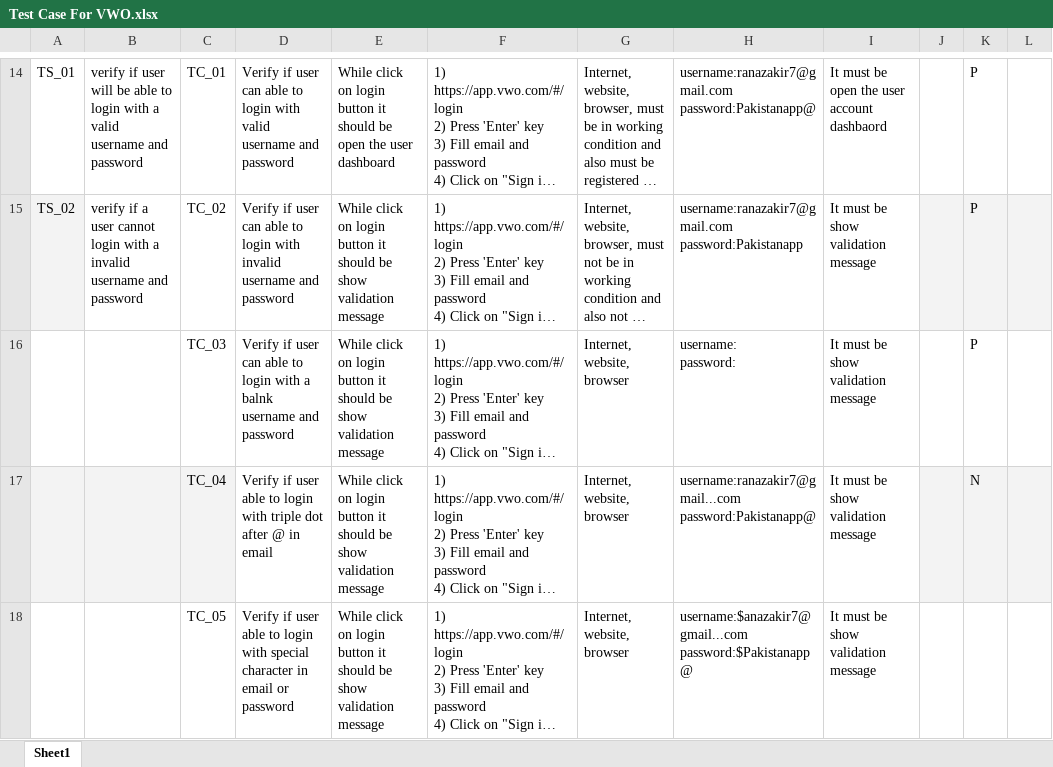
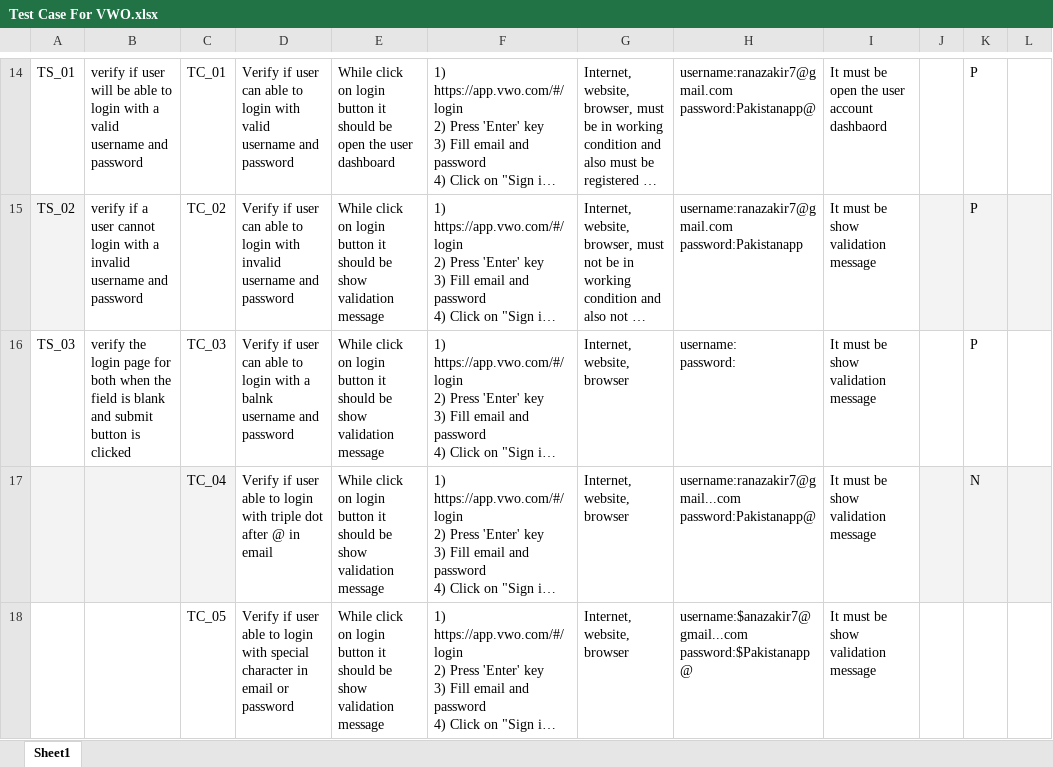
Before and after one commit to ranasalar/Manual-Testing-Project1, an Excel workbook: Test Cases/Test Case For VWO.xlsx, sheet Sheet1, drawn as a sheet; only a part is shown, gaps mark what is left out; long unchanged cells end in …; values as stored, in another font and other column widths than the file's, no borders; the diff names each change by its address in the sheet, - before the commit and + after, or states it on an @@ line.

Commit message:
Add files via upload

```diff
--- a/Test Cases/Test Case For VWO.xlsx (sheet Sheet1)
+++ b/Test Cases/Test Case For VWO.xlsx (sheet Sheet1)
-A16: (empty)
+A16: TS_03
-B16: (empty)
+B16: verify the login page for both when the field is blank and submit button is clicked
```
